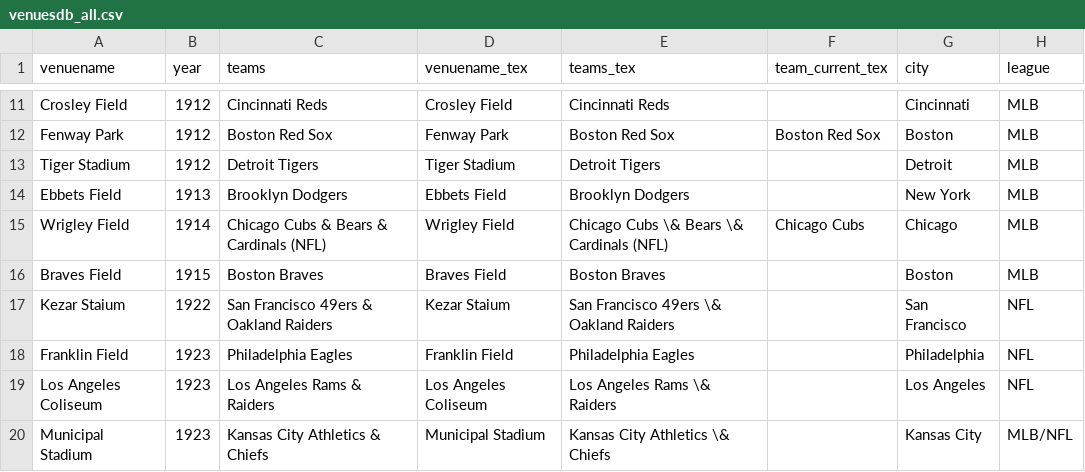
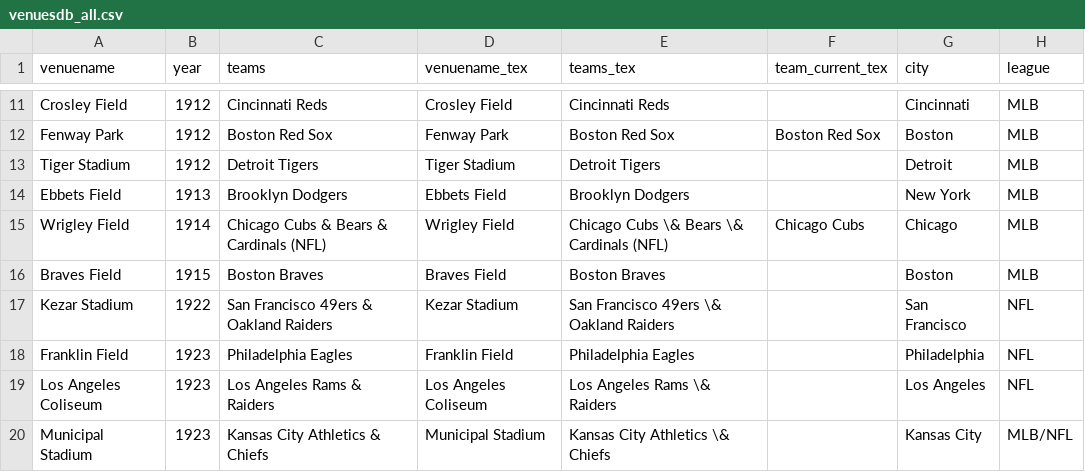
Before and after one commit to jcbradbury/This-One-Will-Be-Different, a CSV file: data/venuesdb_all.csv, drawn as a sheet; only a part is shown, gaps mark what is left out; the diff names each change by its address in the sheet, - before the commit and + after, or states it on an @@ line.

```diff
--- a/data/venuesdb_all.csv
+++ b/data/venuesdb_all.csv
-A17 (venuename): Kezar Staium
+A17 (venuename): Kezar Stadium
-D17 (venuename_tex): Kezar Staium
+D17 (venuename_tex): Kezar Stadium
```
Also changed, not shown: data/venuesdb_base.csv, data/venuesdb_raw.csv, 5 other files.
